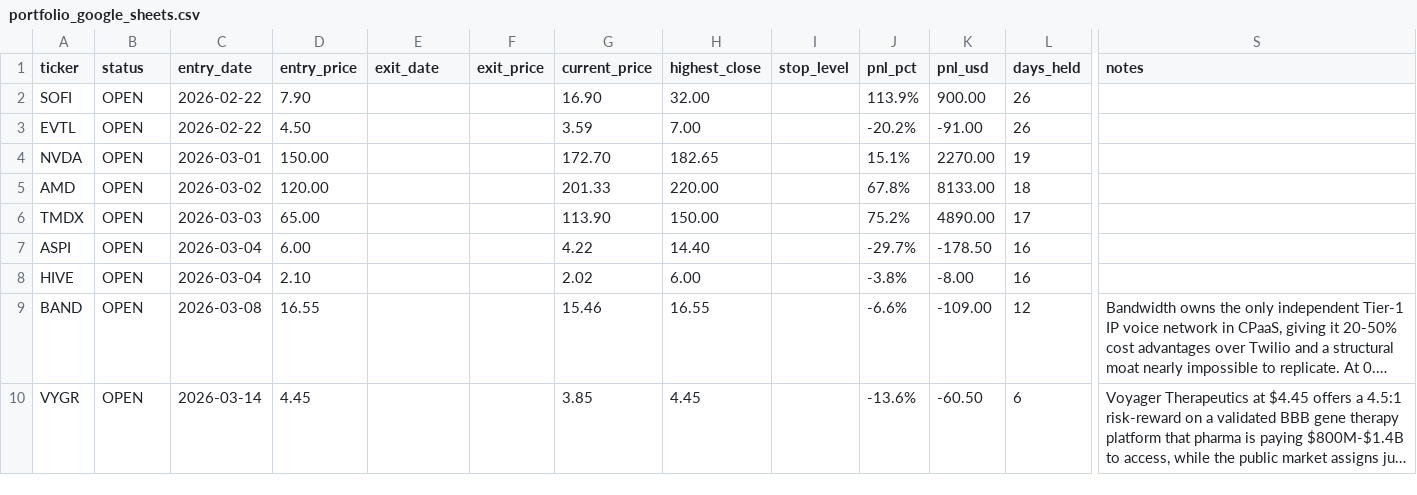
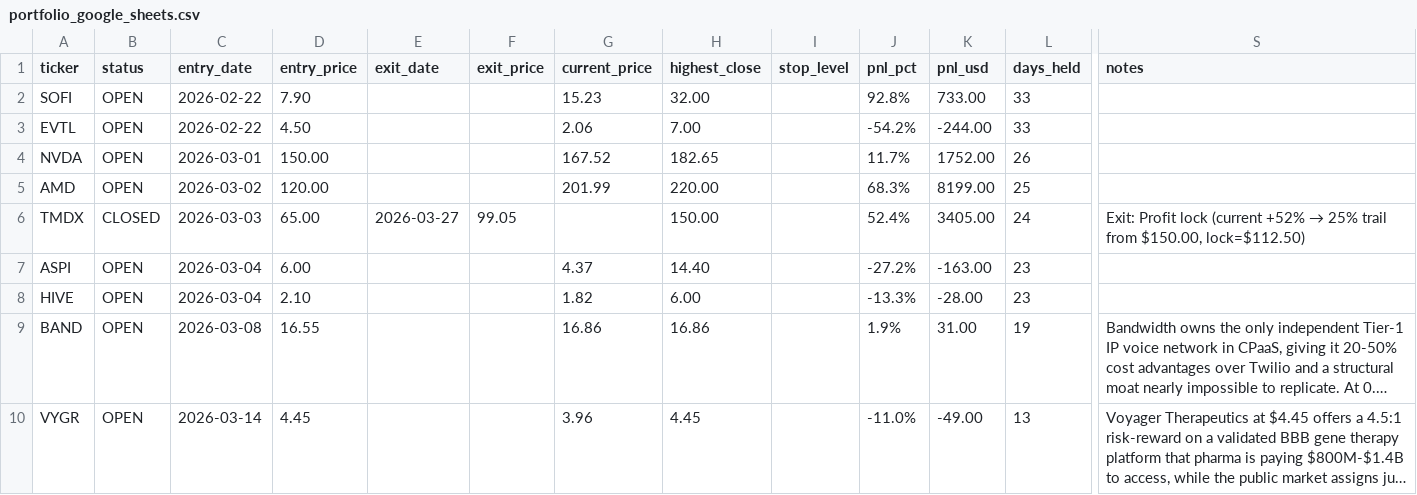
Before and after one commit to Amigo100/bos_momentum_scanner, a CSV file: portfolio/output/portfolio_google_sheets.csv, drawn as a sheet; only a part is shown, gaps mark what is left out; long unchanged cells end in …; the diff names each change by its address in the sheet, - before the commit and + after, or states it on an @@ line.

```diff
--- a/portfolio/output/portfolio_google_sheets.csv
+++ b/portfolio/output/portfolio_google_sheets.csv
-G2 (current_price): 16.90
+G2 (current_price): 15.23
-J2 (pnl_pct): 113.9%
+J2 (pnl_pct): 92.8%
-K2 (pnl_usd): 900.00
+K2 (pnl_usd): 733.00
-L2:L3 (days_held): 26
+L2:L3 (days_held): 33
-G3 (current_price): 3.59
+G3 (current_price): 2.06
-J3 (pnl_pct): -20.2%
+J3 (pnl_pct): -54.2%
-K3 (pnl_usd): -91.00
+K3 (pnl_usd): -244.00
-G4 (current_price): 172.70
+G4 (current_price): 167.52
-J4 (pnl_pct): 15.1%
+J4 (pnl_pct): 11.7%
-K4 (pnl_usd): 2270.00
+K4 (pnl_usd): 1752.00
-L4 (days_held): 19
+L4 (days_held): 26
-G5 (current_price): 201.33
+G5 (current_price): 201.99
-J5 (pnl_pct): 67.8%
+J5 (pnl_pct): 68.3%
-K5 (pnl_usd): 8133.00
+K5 (pnl_usd): 8199.00
-L5 (days_held): 18
+L5 (days_held): 25
-B6 (status): OPEN
+B6 (status): CLOSED
-E6 (exit_date): (empty)
+E6 (exit_date): 2026-03-27
-F6 (exit_price): (empty)
+F6 (exit_price): 99.05
-G6 (current_price): 113.90
+G6 (current_price): (empty)
-J6 (pnl_pct): 75.2%
+J6 (pnl_pct): 52.4%
-K6 (pnl_usd): 4890.00
+K6 (pnl_usd): 3405.00
-L6 (days_held): 17
+L6 (days_held): 24
@@ S6 (notes): (empty) → Exit: Profit lock (current +52% → 25% trail from $150.00, lock=$112.50) @@
-G7 (current_price): 4.22
+G7 (current_price): 4.37
-J7 (pnl_pct): -29.7%
+J7 (pnl_pct): -27.2%
-K7 (pnl_usd): -178.50
+K7 (pnl_usd): -163.00
-L7:L8 (days_held): 16
+L7:L8 (days_held): 23
-G8 (current_price): 2.02
+G8 (current_price): 1.82
-J8 (pnl_pct): -3.8%
+J8 (pnl_pct): -13.3%
-K8 (pnl_usd): -8.00
+K8 (pnl_usd): -28.00
-G9 (current_price): 15.46
+G9 (current_price): 16.86
-H9 (highest_close): 16.55
+H9 (highest_close): 16.86
-J9 (pnl_pct): -6.6%
+J9 (pnl_pct): 1.9%
-K9 (pnl_usd): -109.00
+K9 (pnl_usd): 31.00
-L9 (days_held): 12
+L9 (days_held): 19
-G10 (current_price): 3.85
+G10 (current_price): 3.96
-J10 (pnl_pct): -13.6%
+J10 (pnl_pct): -11.0%
-K10 (pnl_usd): -60.50
+K10 (pnl_usd): -49.00
-L10 (days_held): 6
+L10 (days_held): 13
```
Also changed, not shown: portfolio/output/equity_curve.csv, scanner/output/analysis_log.csv, 10 other files.
